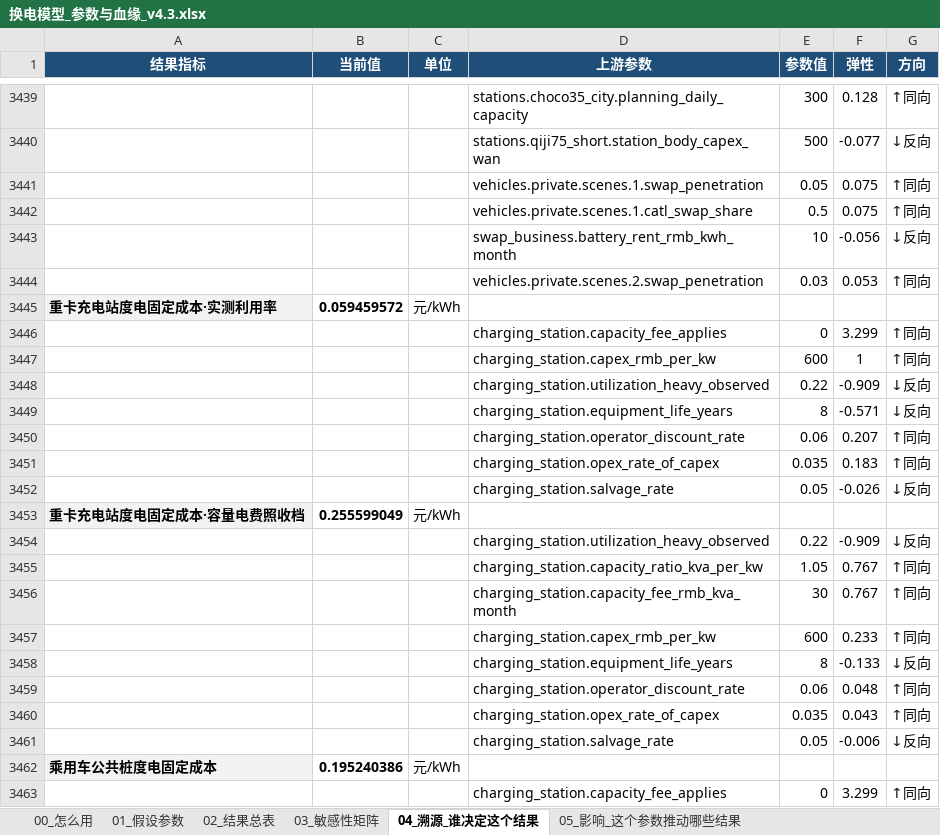
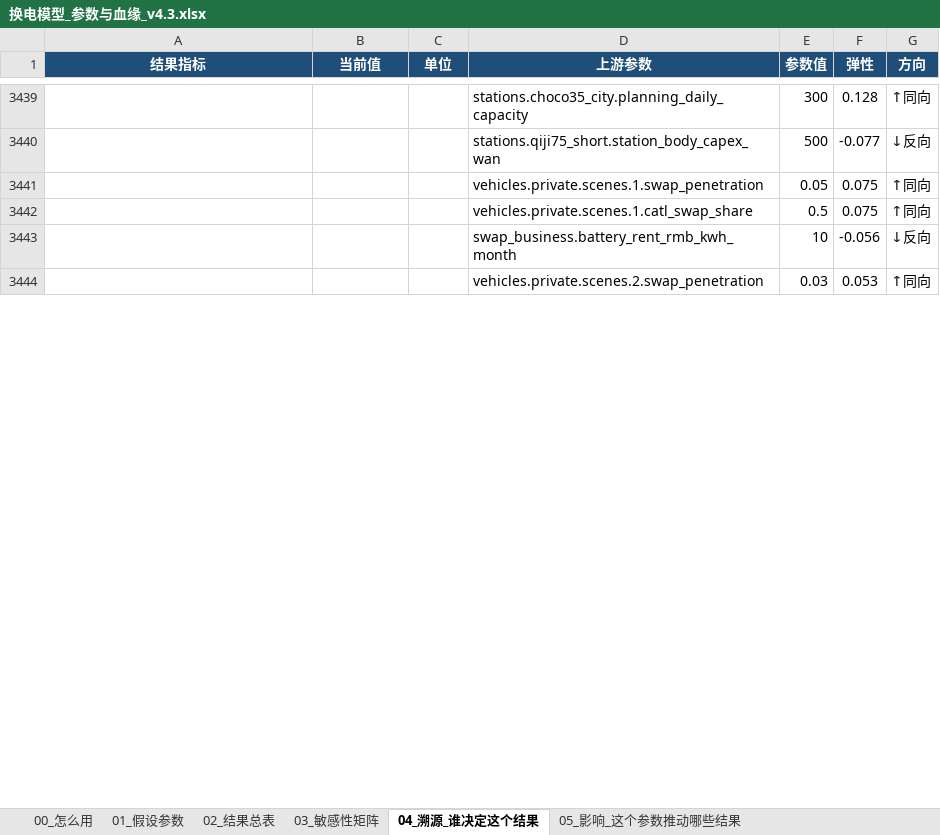
Before and after one commit to kedouzc/energy_ningde, an Excel workbook: 业务/换电/定量计算/换电战略决策模型_v4_3/outputs/换电模型_参数与血缘_v4.3.xlsx, sheet 04_溯源_谁决定这个结果, drawn as a sheet; only a part is shown, gaps mark what is left out; values as stored, in another font and other column widths than the file's, no borders; 1 other sheet too large or unreadable and not compared; removed rows and columns are numbered as before the commit, all else as after; the diff covers the shown part only; the diff names each change by its address in the sheet, - before the commit and + after, or states it on an @@ line.

```diff
--- a/业务/换电/定量计算/换电战略决策模型_v4_3/outputs/换电模型_参数与血缘_v4.3.xlsx (sheet 04_溯源_谁决定这个结果)
+++ b/业务/换电/定量计算/换电战略决策模型_v4_3/outputs/换电模型_参数与血缘_v4.3.xlsx (sheet 04_溯源_谁决定这个结果)
-row 3445: 重卡充电站度电固定成本·实测利用率 | 0.059459572 | 元/kWh
-row 3446:  |  |  | charging_station.capacity_fee_applies | 0 | 3.299 | ↑同向
-row 3447:  |  |  | charging_station.capex_rmb_per_kw | 600 | 1 | ↑同向
@@ row 3448 moved to row 3659: charging_station.utilization_heavy_obser… @@
-row 3449:  |  |  | charging_station.equipment_life_years | 8 | -0.571 | ↓反向
-row 3450:  |  |  | charging_station.operator_discount_rate | 0.06 | 0.207 | ↑同向
-row 3451:  |  |  | charging_station.opex_rate_of_capex | 0.035 | 0.183 | ↑同向
-row 3452:  |  |  | charging_station.salvage_rate | 0.05 | -0.026 | ↓反向
-row 3453: 重卡充电站度电固定成本·容量电费照收档 | 0.255599049 | 元/kWh
-row 3454:  |  |  | charging_station.utilization_heavy_observed | 0.22 | -0.909 | ↓反向
-row 3455:  |  |  | charging_station.capacity_ratio_kva_per_kw | 1.05 | 0.767 | ↑同向
-row 3456:  |  |  | charging_station.capacity_fee_rmb_kva_month | 30 | 0.767 | ↑同向
-row 3457:  |  |  | charging_station.capex_rmb_per_kw | 600 | 0.233 | ↑同向
-row 3458:  |  |  | charging_station.equipment_life_years | 8 | -0.133 | ↓反向
-row 3459:  |  |  | charging_station.operator_discount_rate | 0.06 | 0.048 | ↑同向
-row 3460:  |  |  | charging_station.opex_rate_of_capex | 0.035 | 0.043 | ↑同向
-row 3461:  |  |  | charging_station.salvage_rate | 0.05 | -0.006 | ↓反向
-row 3462: 乘用车公共桩度电固定成本 | 0.195240386 | 元/kWh
-row 3463:  |  |  | charging_station.capacity_fee_applies | 0 | 3.299 | ↑同向
```
Also changed, not shown: 183 added rows, 37 removed rows, 7 moved rows and 26 edited cells elsewhere in this sheet, sheet 02_结果总表, sheet 01_假设参数, sheet 05_影响_这个参数推动哪些结果, sheet 00_怎么用, 业务/换电/定量计算/换电战略决策模型_v4_3/outputs/换电决策树_v4.3.xlsx, 18 other files.
